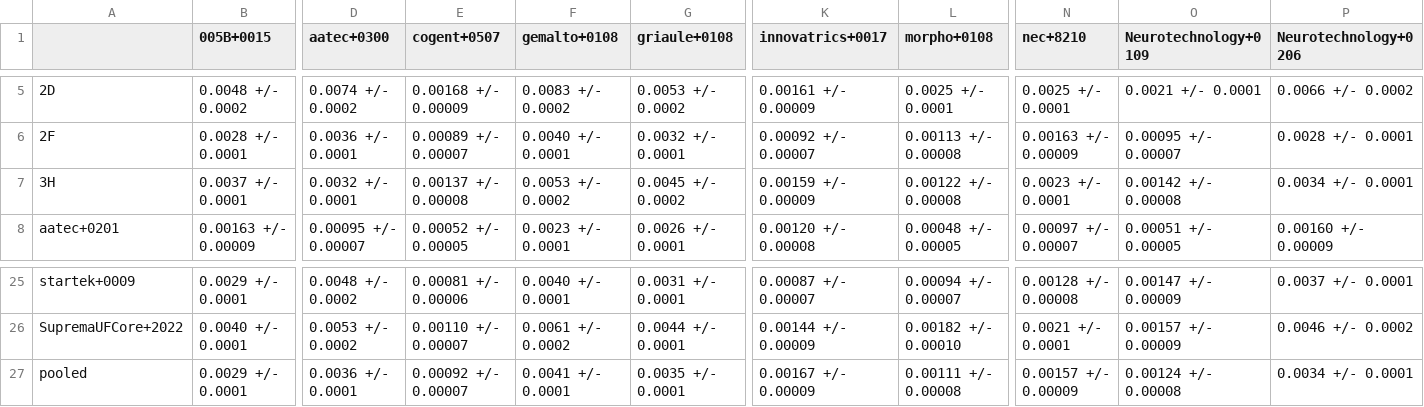
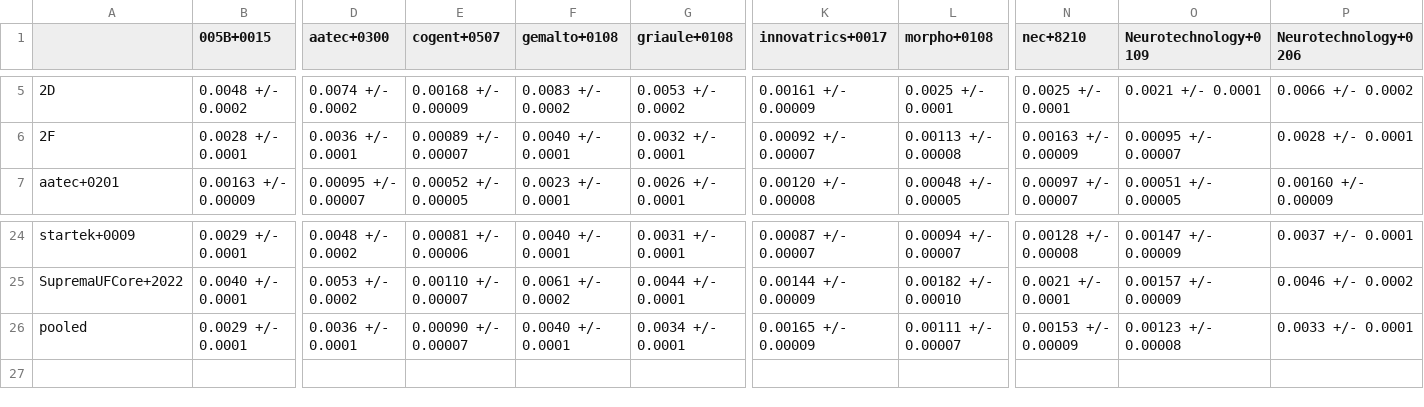
Before and after one commit to usnistgov/minex, a CSV file: results/csvs/minexiii_two_finger_fnmr_fmr_0001.csv, drawn as a sheet; only a part is shown, gaps mark what is left out; removed rows and columns are numbered as before the commit, all else as after; rows hold the shown columns only; the diff names each change by its address in the sheet, - before the commit and + after, or states it on an @@ line.

```diff
--- a/results/csvs/minexiii_two_finger_fnmr_fmr_0001.csv
+++ b/results/csvs/minexiii_two_finger_fnmr_fmr_0001.csv
-row 7: 3H | 0.0037 +/- 0.0001 | 0.0032 +/- 0.0001 | 0.00137 +/- 0.00008 | 0.0053 +/- 0.0002 | 0.0045 +/- 0.0002 | 0.00159 +/- 0.00009 | 0.00122 +/- 0.00008 | 0.0023 +/- 0.0001 | 0.00142 +/- 0.00008 | 0.0034 +/- 0.0001
-E26 (cogent+0507): 0.00092 +/- 0.00007
+E26 (cogent+0507): 0.00090 +/- 0.00007
-F26 (gemalto+0108): 0.0041 +/- 0.0001
+F26 (gemalto+0108): 0.0040 +/- 0.0001
-G26 (griaule+0108): 0.0035 +/- 0.0001
+G26 (griaule+0108): 0.0034 +/- 0.0001
-K26 (innovatrics+0017): 0.00167 +/- 0.00009
+K26 (innovatrics+0017): 0.00165 +/- 0.00009
-L26 (morpho+0108): 0.00111 +/- 0.00008
+L26 (morpho+0108): 0.00111 +/- 0.00007
-N26 (nec+8210): 0.00157 +/- 0.00009
+N26 (nec+8210): 0.00153 +/- 0.00009
-O26 (Neurotechnology+0109): 0.00124 +/- 0.00008
+O26 (Neurotechnology+0109): 0.00123 +/- 0.00008
-P26 (Neurotechnology+0206): 0.0034 +/- 0.0001
+P26 (Neurotechnology+0206): 0.0033 +/- 0.0001
```
Also changed, not shown: results/csvs/minexiii_two_finger_fnmr_fmr_01.csv, 17 other files.
